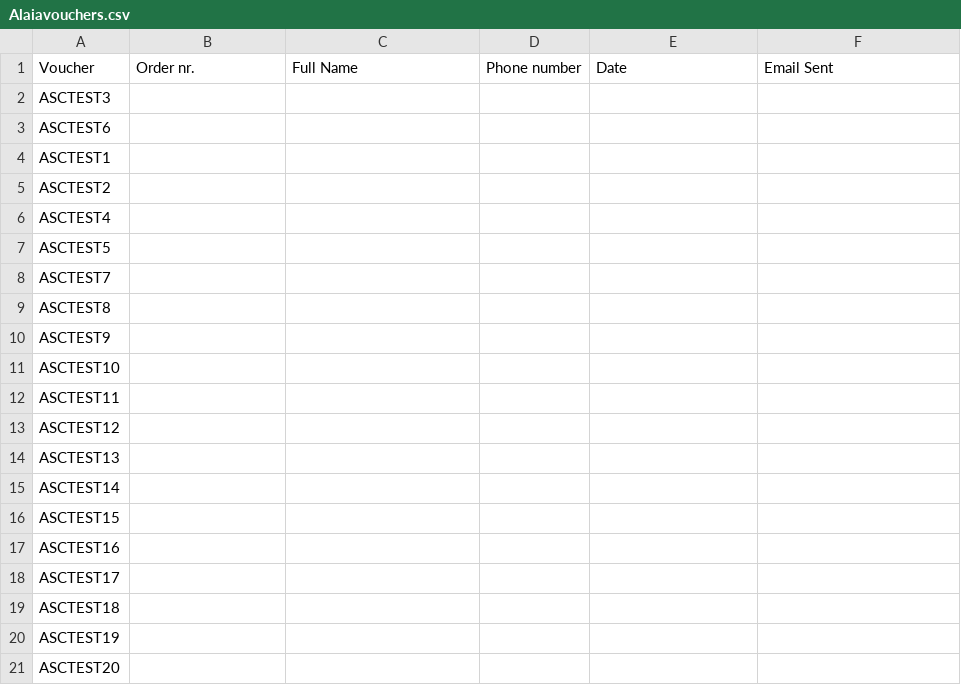
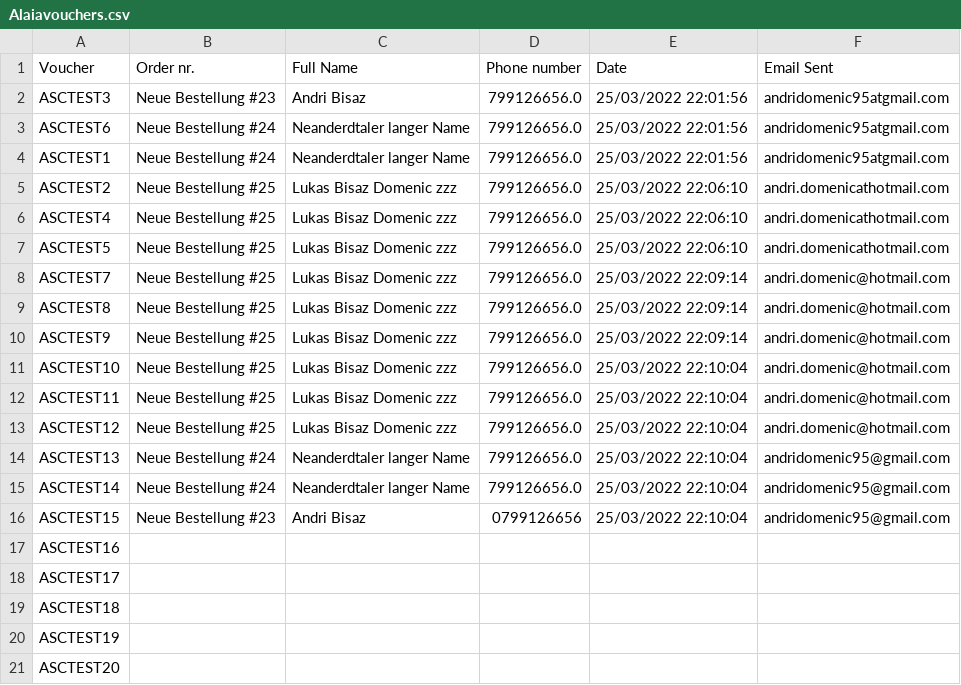
Before and after one commit to abisaz/master, a CSV file: Alaia Tickets/Alaiavouchers.csv, drawn as a sheet; only a part is shown.

```diff
--- a/Alaia Tickets/Alaiavouchers.csv
+++ b/Alaia Tickets/Alaiavouchers.csv
@@ -1,17 +1,17 @@
 Voucher,Order nr.,Full Name,Phone number,Date,Email Sent
-ASCTEST3,,,,,
-ASCTEST6,,,,,
-ASCTEST1,,,,,
-ASCTEST2,,,,,
-ASCTEST4,,,,,
-ASCTEST5,,,,,
-ASCTEST7,,,,,
-ASCTEST8,,,,,
-ASCTEST9,,,,,
-ASCTEST10,,,,,
-ASCTEST11,,,,,
-ASCTEST12,,,,,
-ASCTEST13,,,,,
-ASCTEST14,,,,,
-ASCTEST15,,,,,
+ASCTEST3,Neue Bestellung #23,Andri Bisaz,799126656.0,25/03/2022 22:01:56,andridomenic95atgmail.com
+ASCTEST6,Neue Bestellung #24,Neanderdtaler langer Name,799126656.0,25/03/2022 22:01:56,andridomenic95atgmail.com
+ASCTEST1,Neue Bestellung #24,Neanderdtaler langer Name,799126656.0,25/03/2022 22:01:56,andridomenic95atgmail.com
+ASCTEST2,Neue Bestellung #25,Lukas Bisaz Domenic zzz,799126656.0,25/03/2022 22:06:10,andri.domenicathotmail.com
+ASCTEST4,Neue Bestellung #25,Lukas Bisaz Domenic zzz,799126656.0,25/03/2022 22:06:10,andri.domenicathotmail.com
+ASCTEST5,Neue Bestellung #25,Lukas Bisaz Domenic zzz,799126656.0,25/03/2022 22:06:10,andri.domenicathotmail.com
+ASCTEST7,Neue Bestellung #25,Lukas Bisaz Domenic zzz,799126656.0,25/03/2022 22:09:14,andri.domenic@hotmail.com
+ASCTEST8,Neue Bestellung #25,Lukas Bisaz Domenic zzz,799126656.0,25/03/2022 22:09:14,andri.domenic@hotmail.com
+ASCTEST9,Neue Bestellung #25,Lukas Bisaz Domenic zzz,799126656.0,25/03/2022 22:09:14,andri.domenic@hotmail.com
+ASCTEST10,Neue Bestellung #25,Lukas Bisaz Domenic zzz,799126656.0,25/03/2022 22:10:04,andri.domenic@hotmail.com
+ASCTEST11,Neue Bestellung #25,Lukas Bisaz Domenic zzz,799126656.0,25/03/2022 22:10:04,andri.domenic@hotmail.com
+ASCTEST12,Neue Bestellung #25,Lukas Bisaz Domenic zzz,799126656.0,25/03/2022 22:10:04,andri.domenic@hotmail.com
+ASCTEST13,Neue Bestellung #24,Neanderdtaler langer Name,799126656.0,25/03/2022 22:10:04,andridomenic95@gmail.com
+ASCTEST14,Neue Bestellung #24,Neanderdtaler langer Name,799126656.0,25/03/2022 22:10:04,andridomenic95@gmail.com
+ASCTEST15,Neue Bestellung #23,Andri Bisaz,0799126656,25/03/2022 22:10:04,andridomenic95@gmail.com
 ASCTEST16,,,,,
```
Also changed, not shown: 2 other files.
